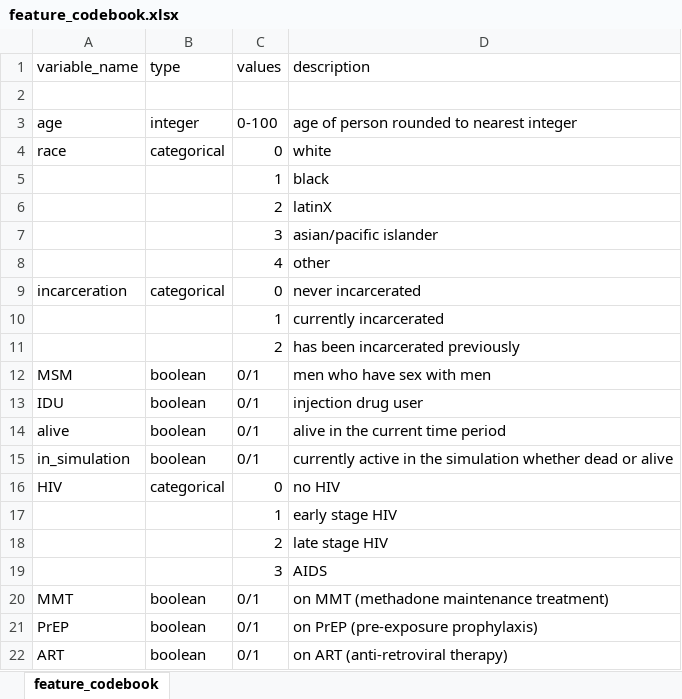
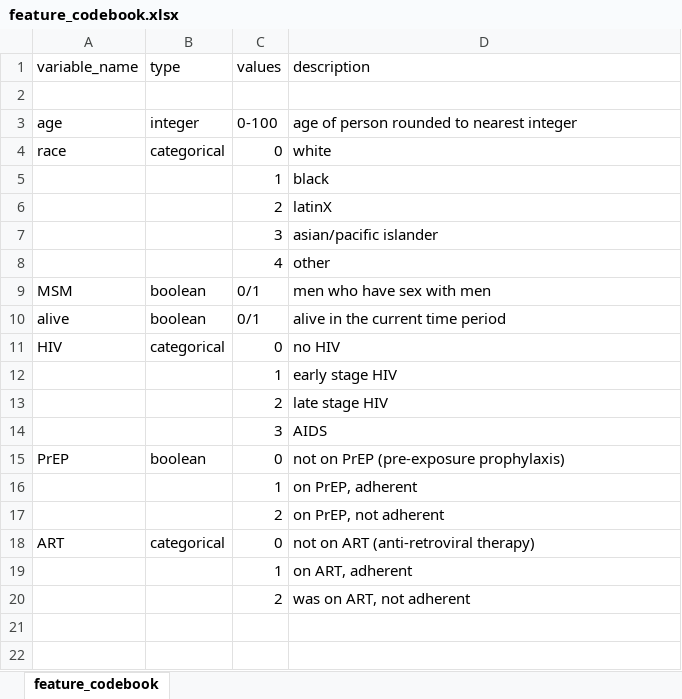
Before and after one commit to mzhao94/hiv_simulation, an Excel workbook: doc/feature_codebook.xlsx, sheet feature_codebook, drawn as a sheet; values as stored, in another font and other column widths than the file's, no borders; removed rows and columns are numbered as before the commit, all else as after; the diff names each change by its address in the sheet, - before the commit and + after, or states it on an @@ line.

Commit message:
-Decomposed the original simulation into multiple functions. -All of the functions have been tested and seem to work. -The simulation structure is mostly done except for the acquiring infections (mixing)
TODO:
1) modify find_demog_indices to work for everything instead of just demographics
2) clarify valid transitions and correct order of transitions and then code them
3) documentation
4) scripts to produce input csv files

```diff
--- a/doc/feature_codebook.xlsx (sheet feature_codebook)
+++ b/doc/feature_codebook.xlsx (sheet feature_codebook)
-row 9: incarceration | categorical | 0 | never incarcerated
-row 10:  |  | 1 | currently incarcerated
-row 11:  |  | 2 | has been incarcerated previously
-row 13: IDU | boolean | 0/1 | injection drug user
-row 15: in_simulation | boolean | 0/1 | currently active in the simulation whether dead or alive
-row 20: MMT | boolean | 0/1 | on MMT (methadone maintenance treatment)
-C15 (values): 0/1
+C15 (values): 0
-D15 (description): on PrEP (pre-exposure prophylaxis)
+D15 (description): not on PrEP (pre-exposure prophylaxis)
+row 16:  |  | 1 | on PrEP, adherent
+row 17:  |  | 2 | on PrEP, not adherent
-B18 (type): boolean
+B18 (type): categorical
-C18 (values): 0/1
+C18 (values): 0
-D18 (description): on ART (anti-retroviral therapy)
+D18 (description): not on ART (anti-retroviral therapy)
+row 19:  |  | 1 | on ART, adherent
+row 20:  |  | 2 | was on ART, not adherent
```
Also changed, not shown: 8 other files.
